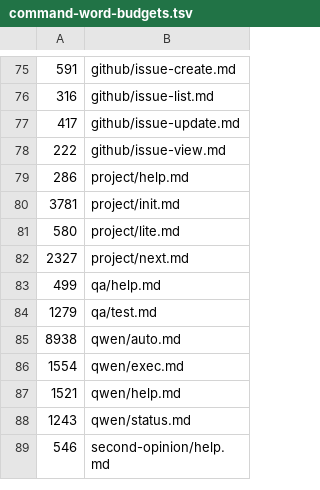
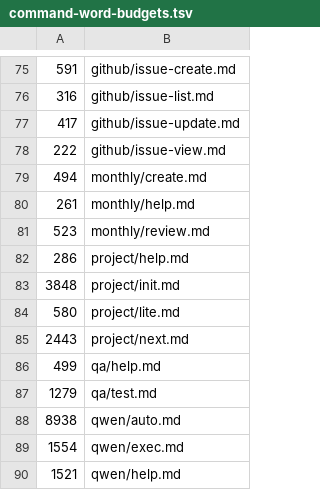
Before and after one commit to cooneycw/claude-power-pack, a TSV file: .claude/command-word-budgets.tsv, drawn as a sheet; only a part is shown, gaps mark what is left out; the shorter side is filled out with more unchanged rows.

```diff
--- a/.claude/command-word-budgets.tsv
+++ b/.claude/command-word-budgets.tsv
@@ -78,6 +78,9 @@
 222	github/issue-view.md
+494	monthly/create.md
+261	monthly/help.md
+523	monthly/review.md
 286	project/help.md
-3781	project/init.md
+3848	project/init.md
 580	project/lite.md
-2327	project/next.md
+2443	project/next.md
 499	qa/help.md
```
Also changed, not shown: 20 other files.
